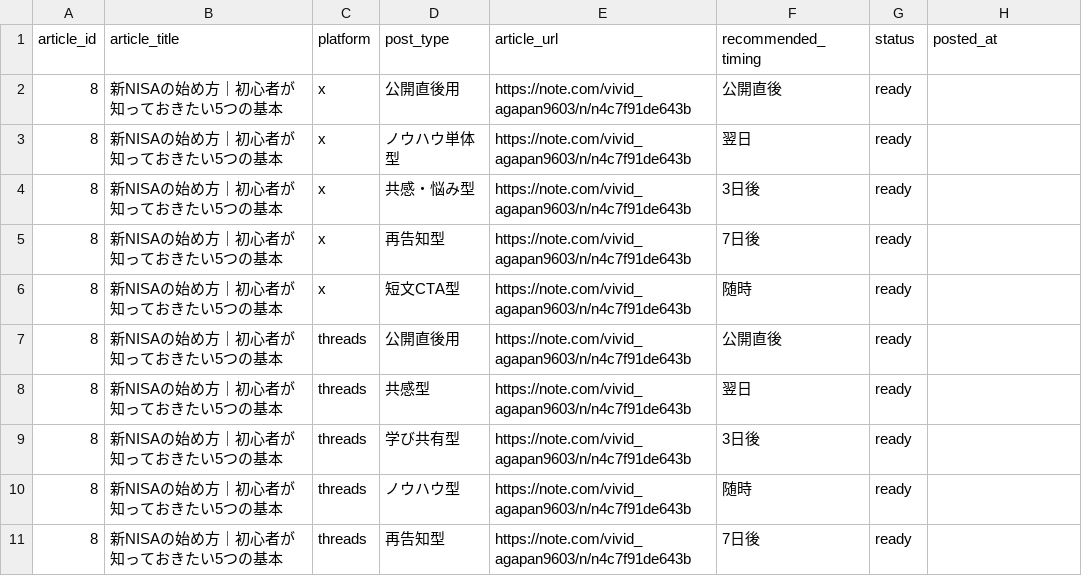
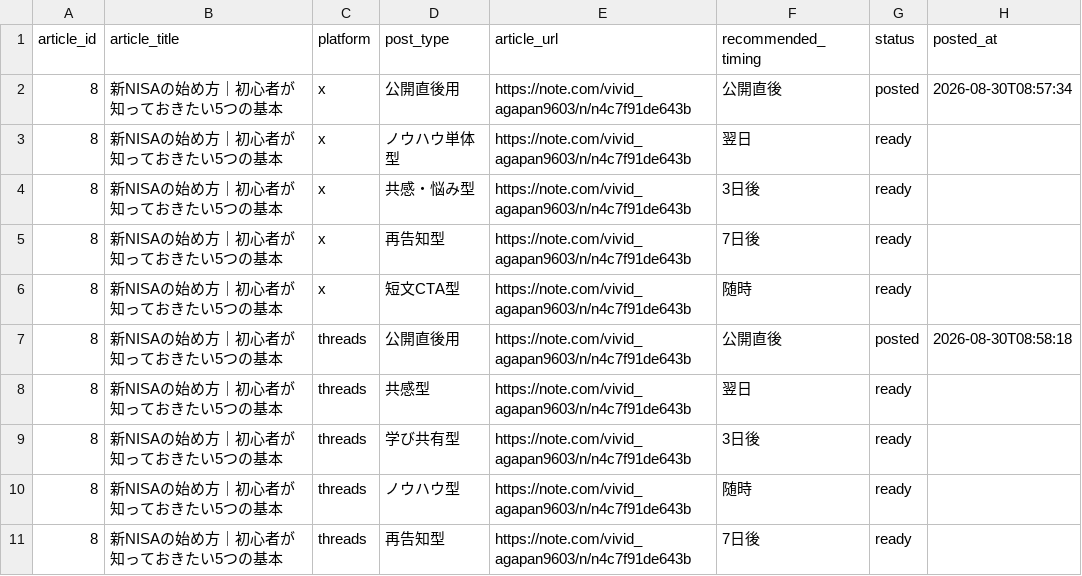
Before and after one commit to ryunosukes0820-ai/ai-side-business, a CSV file: note-auto/social/promotions.csv, drawn as a sheet.

Commit message:
Record article 8 launch social posts

```diff
--- a/note-auto/social/promotions.csv
+++ b/note-auto/social/promotions.csv
@@ -1,3 +1,3 @@
 article_id,article_title,platform,post_type,article_url,recommended_timing,status,posted_at
-8,新NISAの始め方｜初心者が知っておきたい5つの基本,x,公開直後用,https://note.com/vivid_agapan9603/n/n4c7f91de643b,公開直後,ready,
+8,新NISAの始め方｜初心者が知っておきたい5つの基本,x,公開直後用,https://note.com/vivid_agapan9603/n/n4c7f91de643b,公開直後,posted,2026-08-30T08:57:34
 8,新NISAの始め方｜初心者が知っておきたい5つの基本,x,ノウハウ単体型,https://note.com/vivid_agapan9603/n/n4c7f91de643b,翌日,ready,
@@ -6,3 +6,3 @@ article_id,article_title,platform,post_type,article_url,recommended_timing,statu
 8,新NISAの始め方｜初心者が知っておきたい5つの基本,x,短文CTA型,https://note.com/vivid_agapan9603/n/n4c7f91de643b,随時,ready,
-8,新NISAの始め方｜初心者が知っておきたい5つの基本,threads,公開直後用,https://note.com/vivid_agapan9603/n/n4c7f91de643b,公開直後,ready,
+8,新NISAの始め方｜初心者が知っておきたい5つの基本,threads,公開直後用,https://note.com/vivid_agapan9603/n/n4c7f91de643b,公開直後,posted,2026-08-30T08:58:18
 8,新NISAの始め方｜初心者が知っておきたい5つの基本,threads,共感型,https://note.com/vivid_agapan9603/n/n4c7f91de643b,翌日,ready,
```
